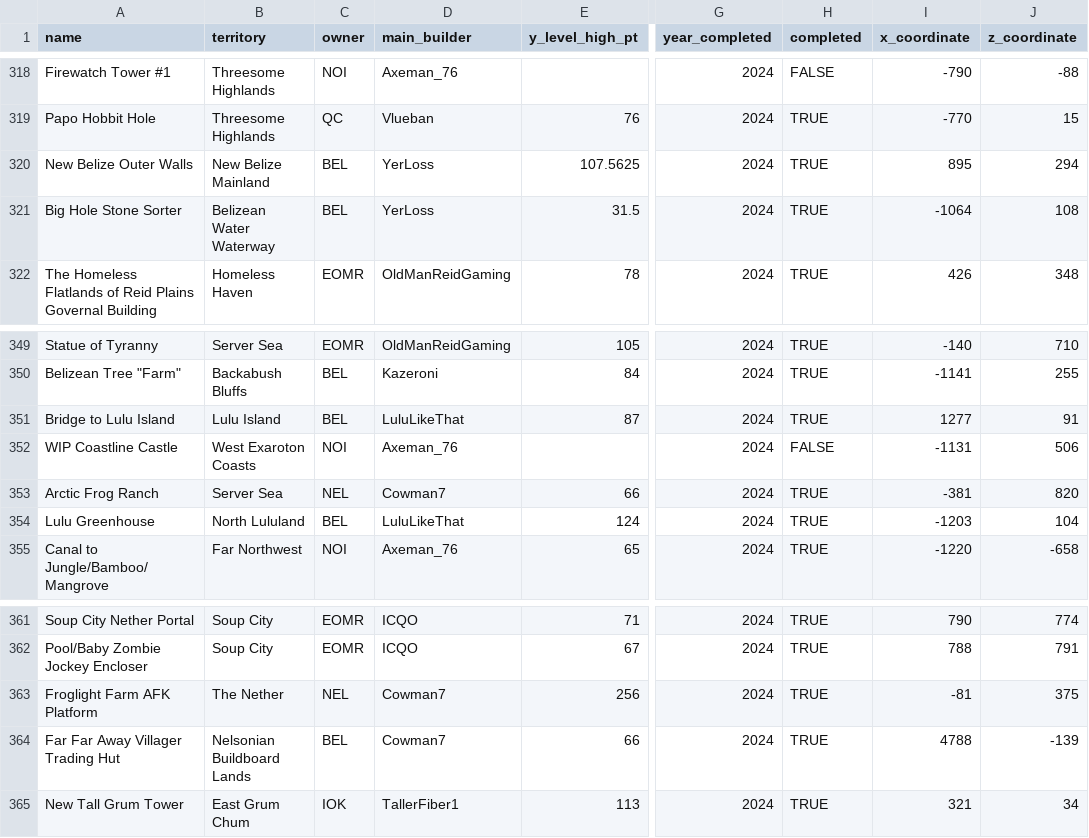
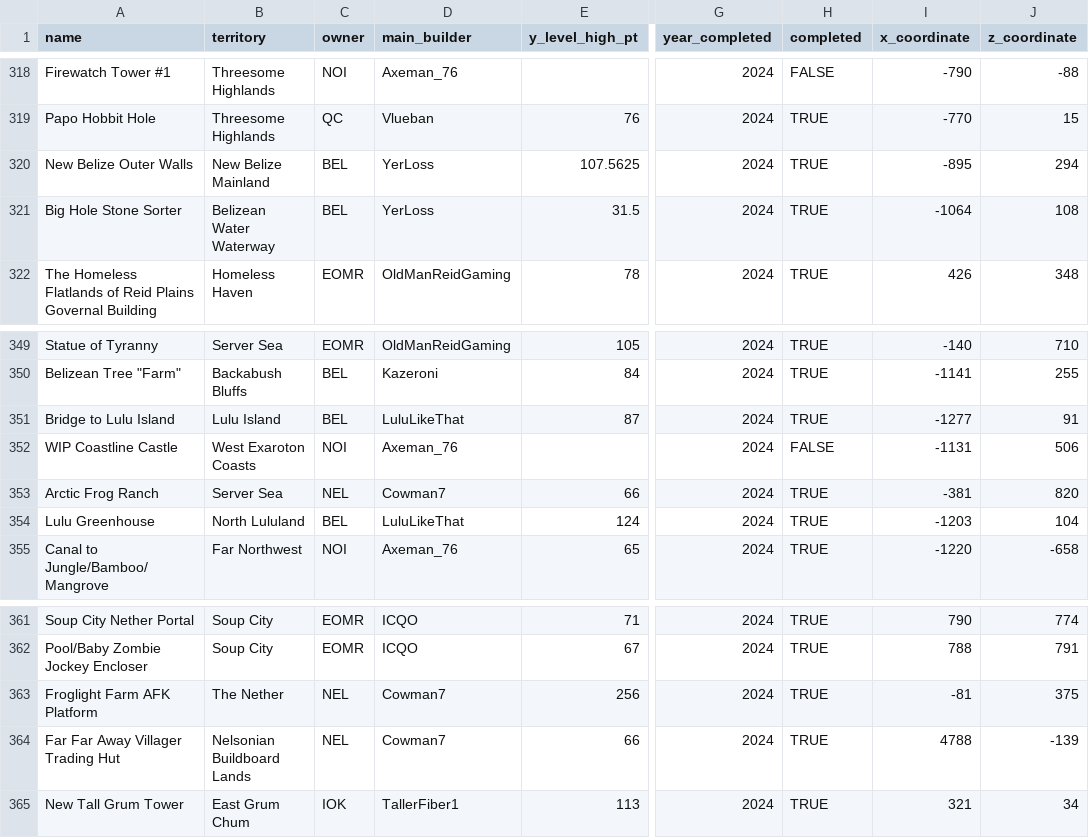
Before and after one commit to Isaac-Barnard/United-Nations-Project, a CSV file: un_project/un_app/data/building_data.csv, drawn as a sheet; only a part is shown, gaps mark what is left out; the diff names each change by its address in the sheet, - before the commit and + after, or states it on an @@ line.

Commit message:
Added more data to maps and fixed some data

```diff
--- a/un_project/un_app/data/building_data.csv
+++ b/un_project/un_app/data/building_data.csv
-I320 (x_coordinate): 895
+I320 (x_coordinate): -895
-I351 (x_coordinate): 1277
+I351 (x_coordinate): -1277
-C364 (owner): BEL
+C364 (owner): NEL
```
Also changed, not shown: 3 other files.
